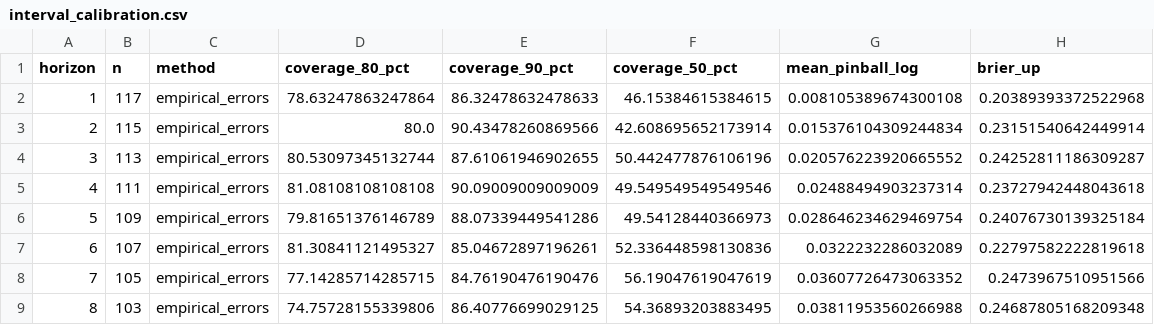
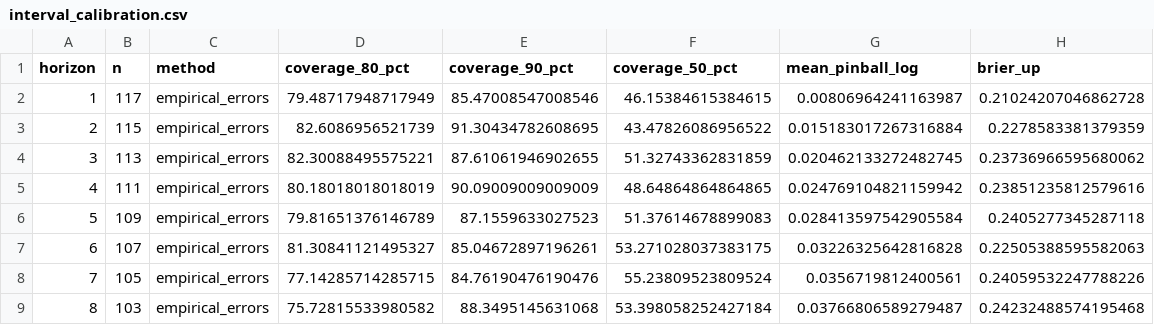
Before and after one commit to okankoken/Copper_Prediction_with_Machine_Learning_Claude, a CSV file: outputs/interval_calibration.csv, drawn as a sheet; only a part is shown; the diff covers the shown part only.

```diff
--- a/outputs/interval_calibration.csv
+++ b/outputs/interval_calibration.csv
@@ -1,9 +1,9 @@
 horizon,n,method,coverage_80_pct,coverage_90_pct,coverage_50_pct,mean_pinball_log,brier_up
-1,117,empirical_errors,78.63247863247864,86.32478632478633,46.15384615384615,0.008105389674300108,0.20389393372522968
-2,115,empirical_errors,80.0,90.43478260869566,42.608695652173914,0.015376104309244834,0.23151540642449914
-3,113,empirical_errors,80.53097345132744,87.61061946902655,50.442477876106196,0.020576223920665552,0.24252811186309287
-4,111,empirical_errors,81.08108108108108,90.09009009009009,49.549549549549546,0.02488494903237314,0.23727942448043618
-5,109,empirical_errors,79.81651376146789,88.07339449541286,49.54128440366973,0.028646234629469754,0.24076730139325184
-6,107,empirical_errors,81.30841121495327,85.04672897196261,52.336448598130836,0.0322232286032089,0.22797582222819618
-7,105,empirical_errors,77.14285714285715,84.76190476190476,56.19047619047619,0.03607726473063352,0.2473967510951566
-8,103,empirical_errors,74.75728155339806,86.40776699029125,54.36893203883495,0.03811953560266988,0.24687805168209348
+1,117,empirical_errors,79.48717948717949,85.47008547008546,46.15384615384615,0.00806964241163987,0.21024207046862728
+2,115,empirical_errors,82.6086956521739,91.30434782608695,43.47826086956522,0.015183017267316884,0.2278583381379359
+3,113,empirical_errors,82.30088495575221,87.61061946902655,51.32743362831859,0.020462133272482745,0.23736966595680062
+4,111,empirical_errors,80.18018018018019,90.09009009009009,48.64864864864865,0.024769104821159942,0.23851235812579616
+5,109,empirical_errors,79.81651376146789,87.1559633027523,51.37614678899083,0.028413597542905584,0.2405277345287118
+6,107,empirical_errors,81.30841121495327,85.04672897196261,53.271028037383175,0.03226325642816828,0.22505388595582063
+7,105,empirical_errors,77.14285714285715,84.76190476190476,55.23809523809524,0.0356719812400561,0.24059532247788226
+8,103,empirical_errors,75.72815533980582,88.3495145631068,53.398058252427184,0.03766806589279487,0.24232488574195468
```
Also changed, not shown: 19 edited cells elsewhere in this file, outputs/backtest_combination.csv, outputs/forecast_latest.csv, 8 other files.
